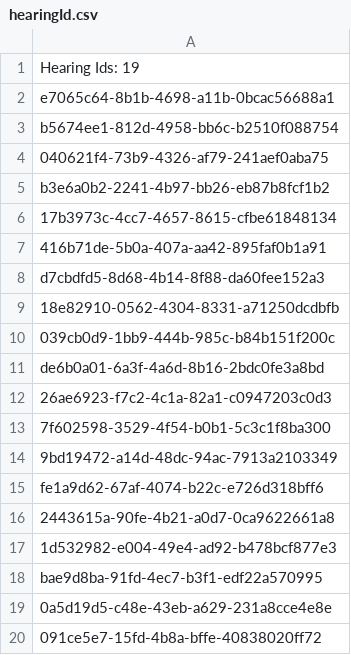
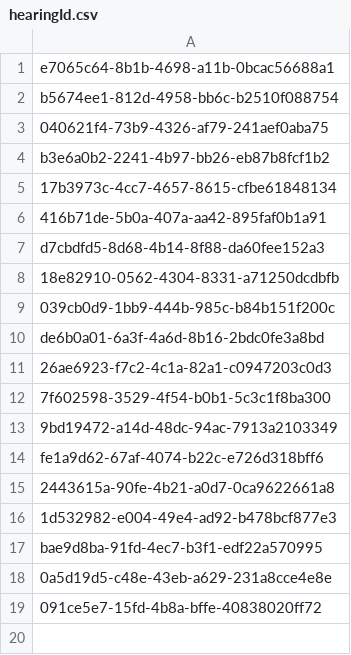
Before and after one commit to hmcts/cpp-context-listing, a CSV file: listing-domain/listing-domain-transformations/listing-domain-transformations-deactivate-stream/src/main/resources/hearingId.csv, drawn as a sheet.

Commit message:
Removing documentation
Change-Id: I653ba9e66f947714aa9b832f8a44825d16361c9e

```diff
--- a/listing-domain/listing-domain-transformations/listing-domain-transformations-deactivate-stream/src/main/resources/hearingId.csv
+++ b/listing-domain/listing-domain-transformations/listing-domain-transformations-deactivate-stream/src/main/resources/hearingId.csv
@@ -1,2 +1 @@
-Hearing Ids: 19
 e7065c64-8b1b-4698-a11b-0bcac56688a1
```
